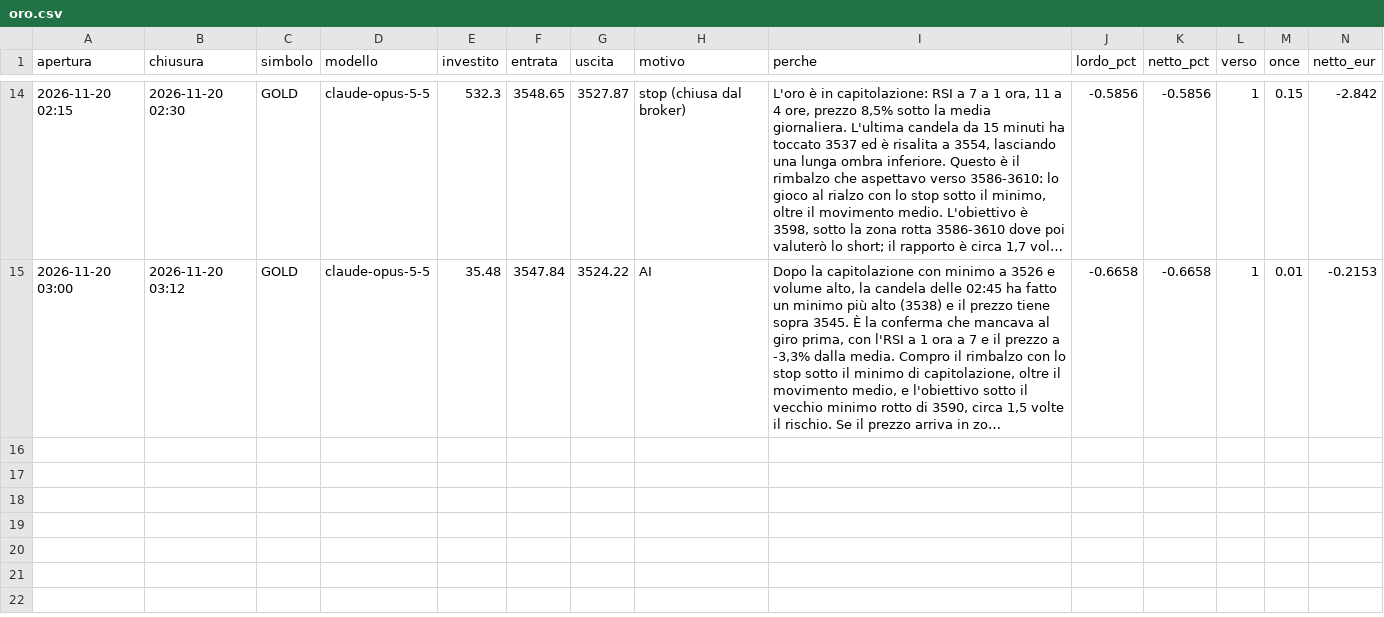
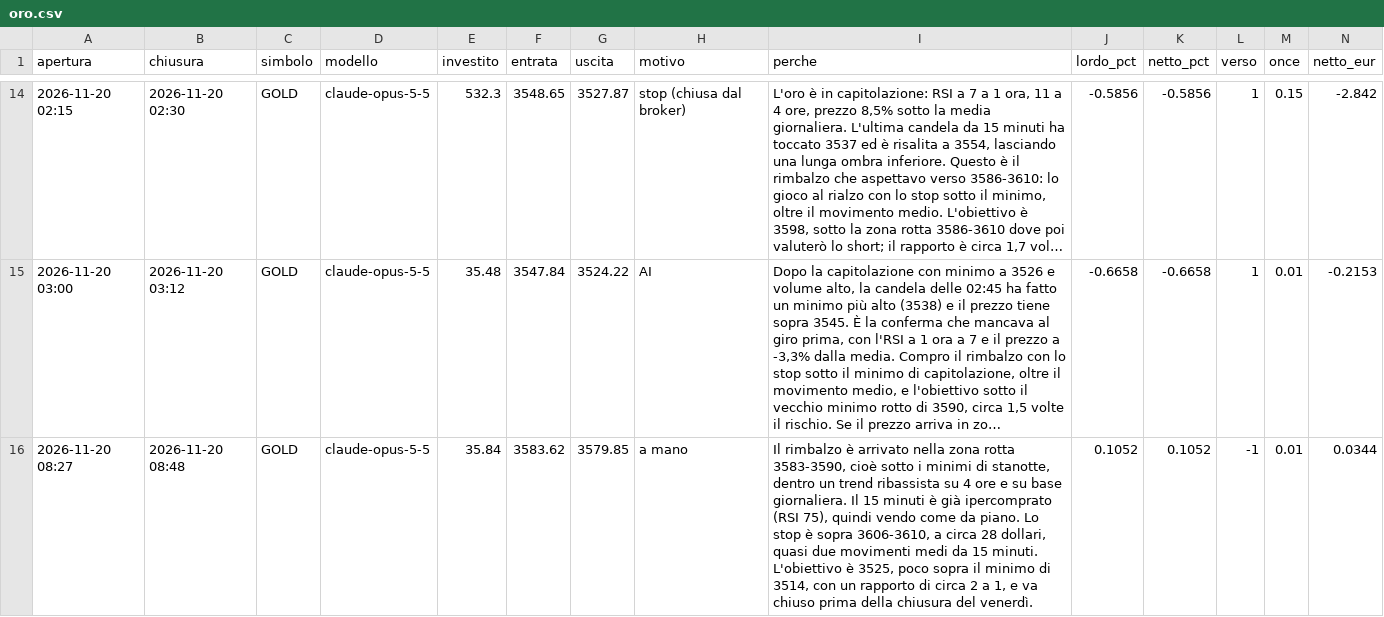
Before and after one commit to elfacvndo/timestral-bot, a CSV file: logs/oro.csv, drawn as a sheet; only a part is shown, gaps mark what is left out; long unchanged cells end in …; the diff names each change by its address in the sheet, - before the commit and + after, or states it on an @@ line.

```diff
--- a/logs/oro.csv
+++ b/logs/oro.csv
+row 16: 2026-11-20 08:27 | 2026-11-20 08:48 | GOLD | claude-opus-5-5 | 35.84 | 3583.62 | 3579.85 | a mano | Il rimbalzo è arrivato nella zona rotta 3583-3590, cioè sotto i minimi di stanotte, dentro un trend ribassista su 4 ore e su base giornaliera. Il 15 minuti è già ipercomprato (RSI 75), quindi vendo come da piano. Lo stop è sopra 3606-3610, a circa 28 dollari, quasi due movimenti medi da 15 minuti. L'obiettivo è 3525, poco sopra il minimo di 3514, con un rapporto di circa 2 a 1, e va chiuso prima della chiusura del venerdì. | 0.1052 | 0.1052 | -1 | 0.01 | 0.0344
```
Also changed, not shown: 1 other file.
